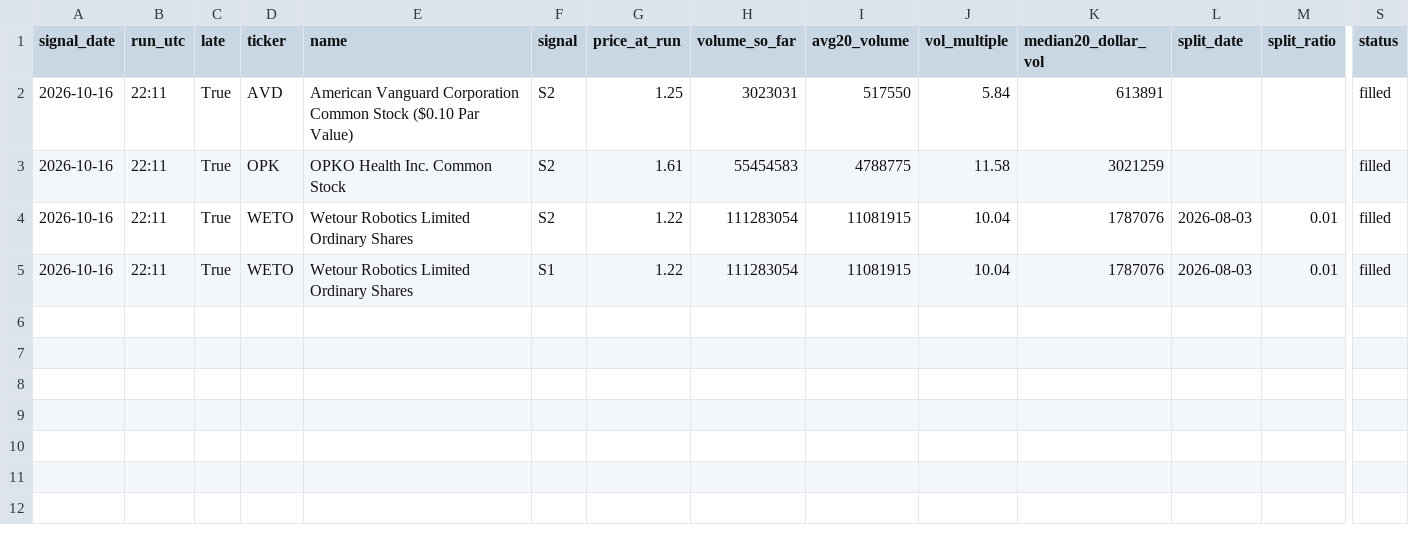
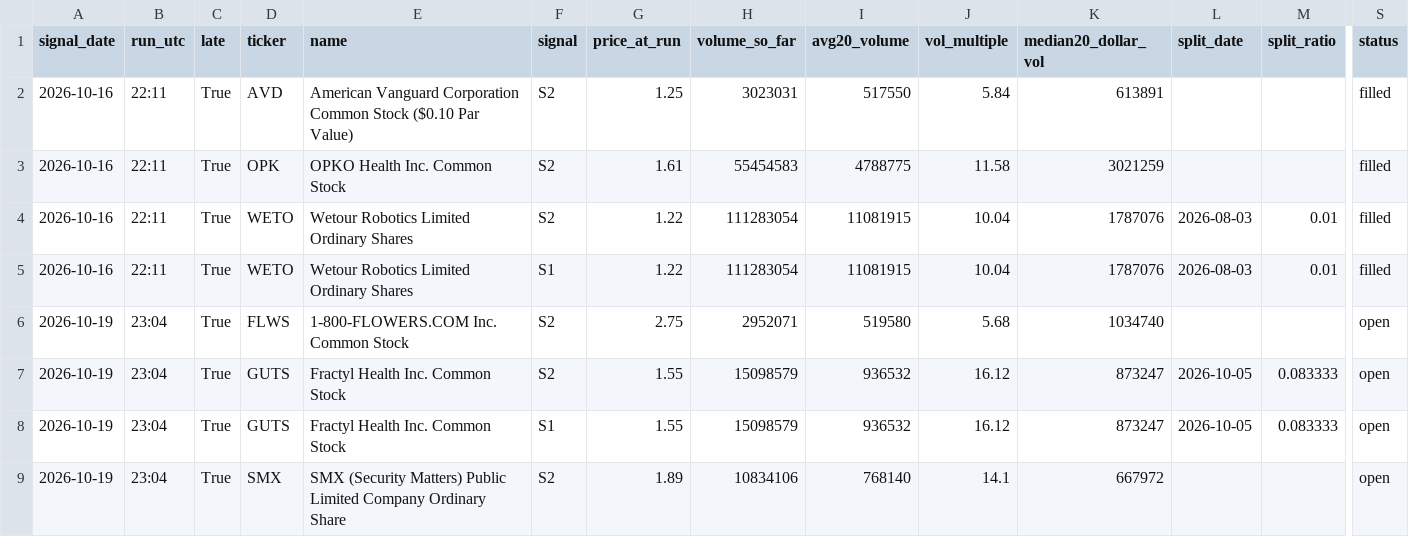
Before and after one commit to astonmonnach/signal-research, a CSV file: research/movers/fp2/live_signals.csv, drawn as a sheet; only a part is shown, gaps mark what is left out; rows hold the shown columns only; the diff names each change by its address in the sheet, - before the commit and + after, or states it on an @@ line.

Commit message:
fp2 paper log 2026-10-19T23:05Z

```diff
--- a/research/movers/fp2/live_signals.csv
+++ b/research/movers/fp2/live_signals.csv
+row 6: 2026-10-19 | 23:04 | True | FLWS | 1-800-FLOWERS.COM Inc. Common Stock | S2 | 2.75 | 2952071 | 519580 | 5.68 | 1034740 |  |  | open
+row 7: 2026-10-19 | 23:04 | True | GUTS | Fractyl Health Inc. Common Stock | S2 | 1.55 | 15098579 | 936532 | 16.12 | 873247 | 2026-10-05 | 0.083333 | open
+row 8: 2026-10-19 | 23:04 | True | GUTS | Fractyl Health Inc. Common Stock | S1 | 1.55 | 15098579 | 936532 | 16.12 | 873247 | 2026-10-05 | 0.083333 | open
+row 9: 2026-10-19 | 23:04 | True | SMX | SMX (Security Matters) Public Limited Company Ordinary Share | S2 | 1.89 | 10834106 | 768140 | 14.1 | 667972 |  |  | open
```
